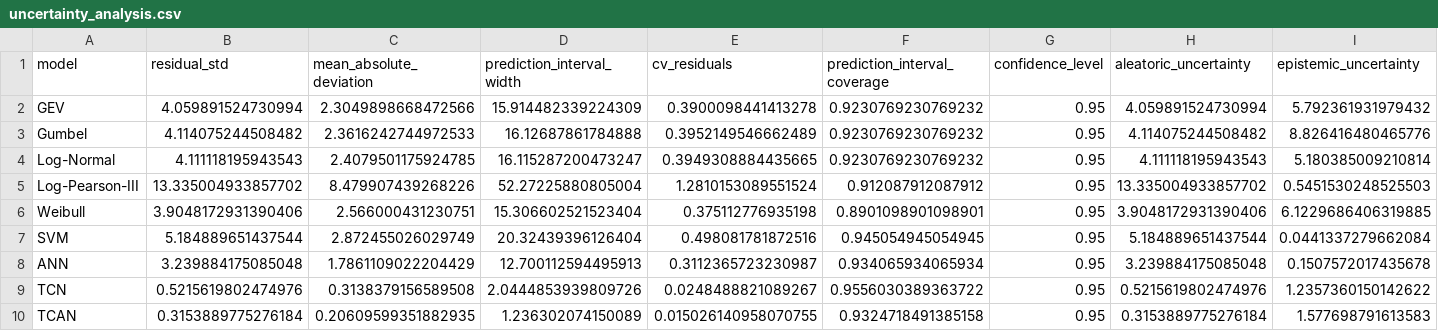
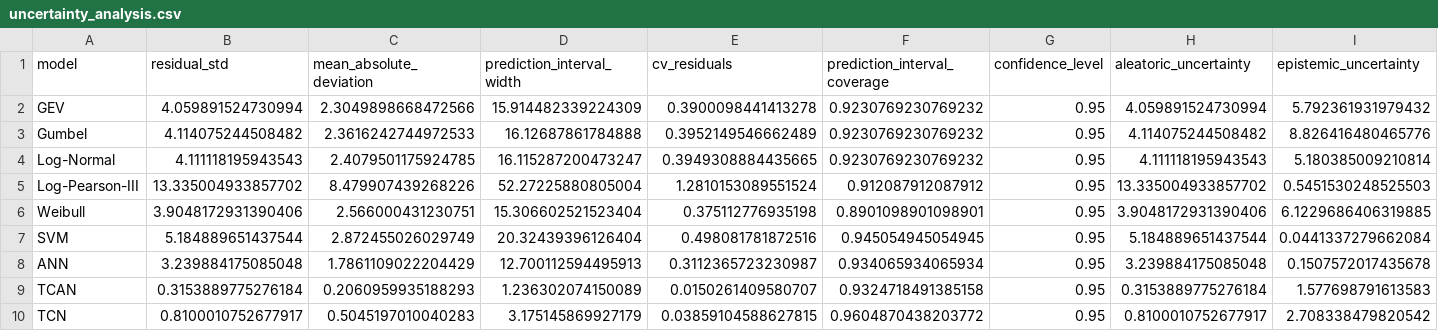
Before and after one commit to edargham/ai-idf-curve-construction, a CSV file: results/uncertainty_analysis.csv, drawn as a sheet; only a part is shown; removed rows and columns are numbered as before the commit, all else as after; rows hold the shown columns only; the diff names each change by its address in the sheet, - before the commit and + after, or states it on an @@ line.

```diff
--- a/results/uncertainty_analysis.csv
+++ b/results/uncertainty_analysis.csv
-row 9: TCN | 0.5215619802474976 | 0.3138379156589508 | 2.0444853939809726 | 0.0248488821089267 | 0.9556030389363722 | 0.95 | 0.5215619802474976 | 1.2357360150142622
-C9 (mean_absolute_deviation): 0.20609599351882935
+C9 (mean_absolute_deviation): 0.2060959935188293
-E9 (cv_residuals): 0.015026140958070755
+E9 (cv_residuals): 0.0150261409580707
+row 10: TCN | 0.8100010752677917 | 0.5045197010040283 | 3.175145869927179 | 0.03859104588627815 | 0.9604870438203772 | 0.95 | 0.8100010752677917 | 2.708338479820542
```
Also changed, not shown: results/idf_curves_TCN.csv, results/model_performance_metrics.csv, 3 other files.
